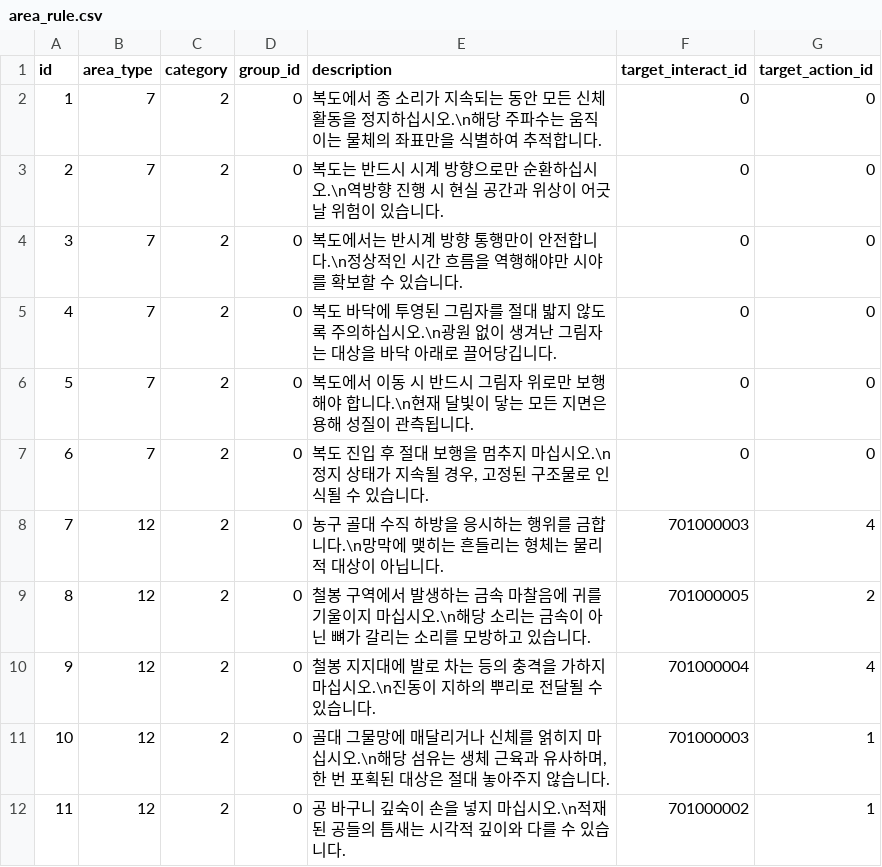
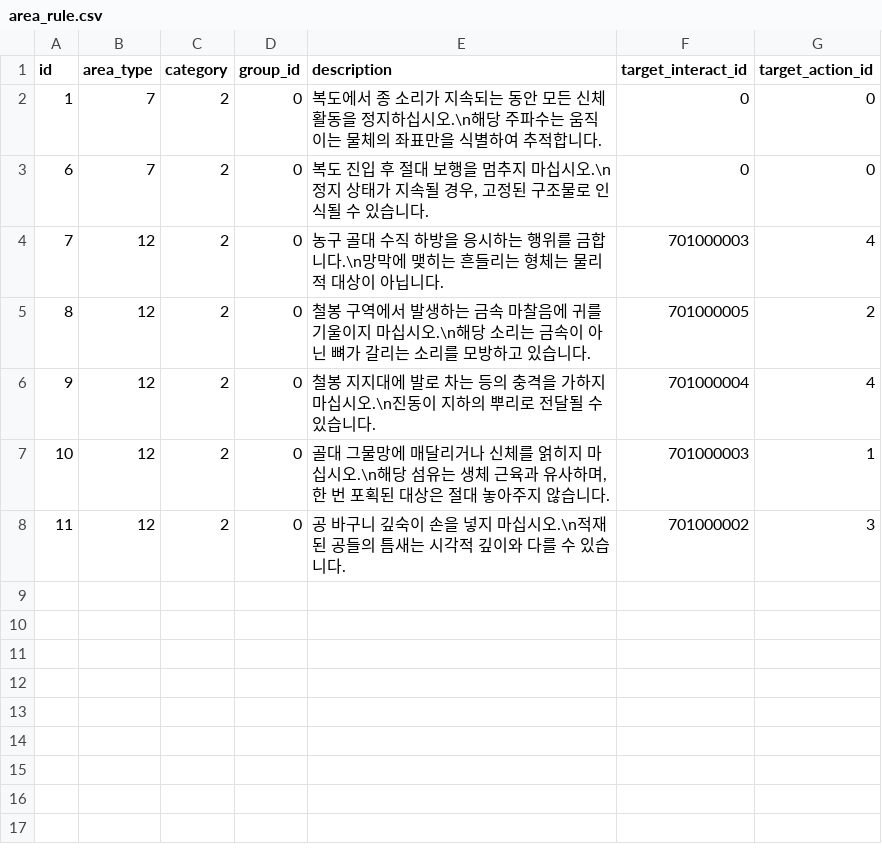
Before and after one commit to yjhan211/orbtail-server, a CSV file: network/Common/csv/area_rule.csv, drawn as a sheet.

```diff
--- a/network/Common/csv/area_rule.csv
+++ b/network/Common/csv/area_rule.csv
@@ -2,6 +2,2 @@ id,area_type,category,group_id,description,target_interact_id,target_action_id
 1,7,2,0,"복도에서 종 소리가 지속되는 동안 모든 신체 활동을 정지하십시오.\n해당 주파수는 움직이는 물체의 좌표만을 식별하여 추적합니다.",0,0
-2,7,2,0,"복도는 반드시 시계 방향으로만 순환하십시오.\n역방향 진행 시 현실 공간과 위상이 어긋날 위험이 있습니다.",0,0
-3,7,2,0,"복도에서는 반시계 방향 통행만이 안전합니다.\n정상적인 시간 흐름을 역행해야만 시야를 확보할 수 있습니다.",0,0
-4,7,2,0,"복도 바닥에 투영된 그림자를 절대 밟지 않도록 주의하십시오.\n광원 없이 생겨난 그림자는 대상을 바닥 아래로 끌어당깁니다.",0,0
-5,7,2,0,복도에서 이동 시 반드시 그림자 위로만 보행해야 합니다.\n현재 달빛이 닿는 모든 지면은 용해 성질이 관측됩니다.,0,0
 6,7,2,0,"복도 진입 후 절대 보행을 멈추지 마십시오.\n정지 상태가 지속될 경우, 고정된 구조물로 인식될 수 있습니다.",0,0
@@ -11,2 +7,2 @@ id,area_type,category,group_id,description,target_interact_id,target_action_id
 10,12,2,0,"골대 그물망에 매달리거나 신체를 얽히지 마십시오.\n해당 섬유는 생체 근육과 유사하며, 한 번 포획된 대상은 절대 놓아주지 않습니다.",701000003,1
-11,12,2,0,공 바구니 깊숙이 손을 넣지 마십시오.\n적재된 공들의 틈새는 시각적 깊이와 다를 수 있습니다.,701000002,1
+11,12,2,0,공 바구니 깊숙이 손을 넣지 마십시오.\n적재된 공들의 틈새는 시각적 깊이와 다를 수 있습니다.,701000002,3
```
Also changed, not shown: 4 other files.
